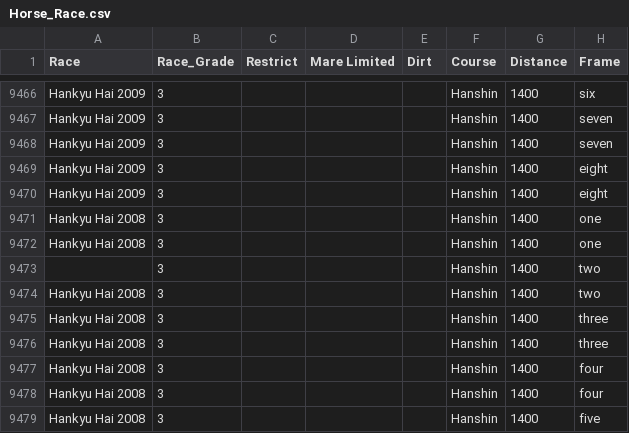
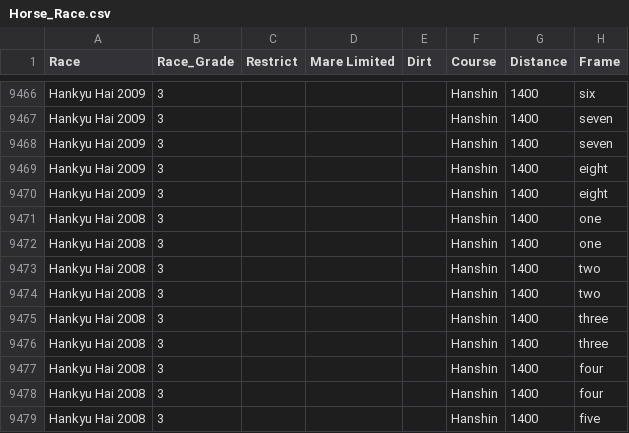
Before and after one commit to t203008/HorceRacingPredict, a CSV file: Horse_Race.csv, drawn as a sheet; only a part is shown, gaps mark what is left out; the diff names each change by its address in the sheet, - before the commit and + after, or states it on an @@ line.

Commit message:
Update Horse_Race.csv

```diff
--- a/Horse_Race.csv
+++ b/Horse_Race.csv
-A9473 (Race): (empty)
+A9473 (Race): Hankyu Hai 2008
```
